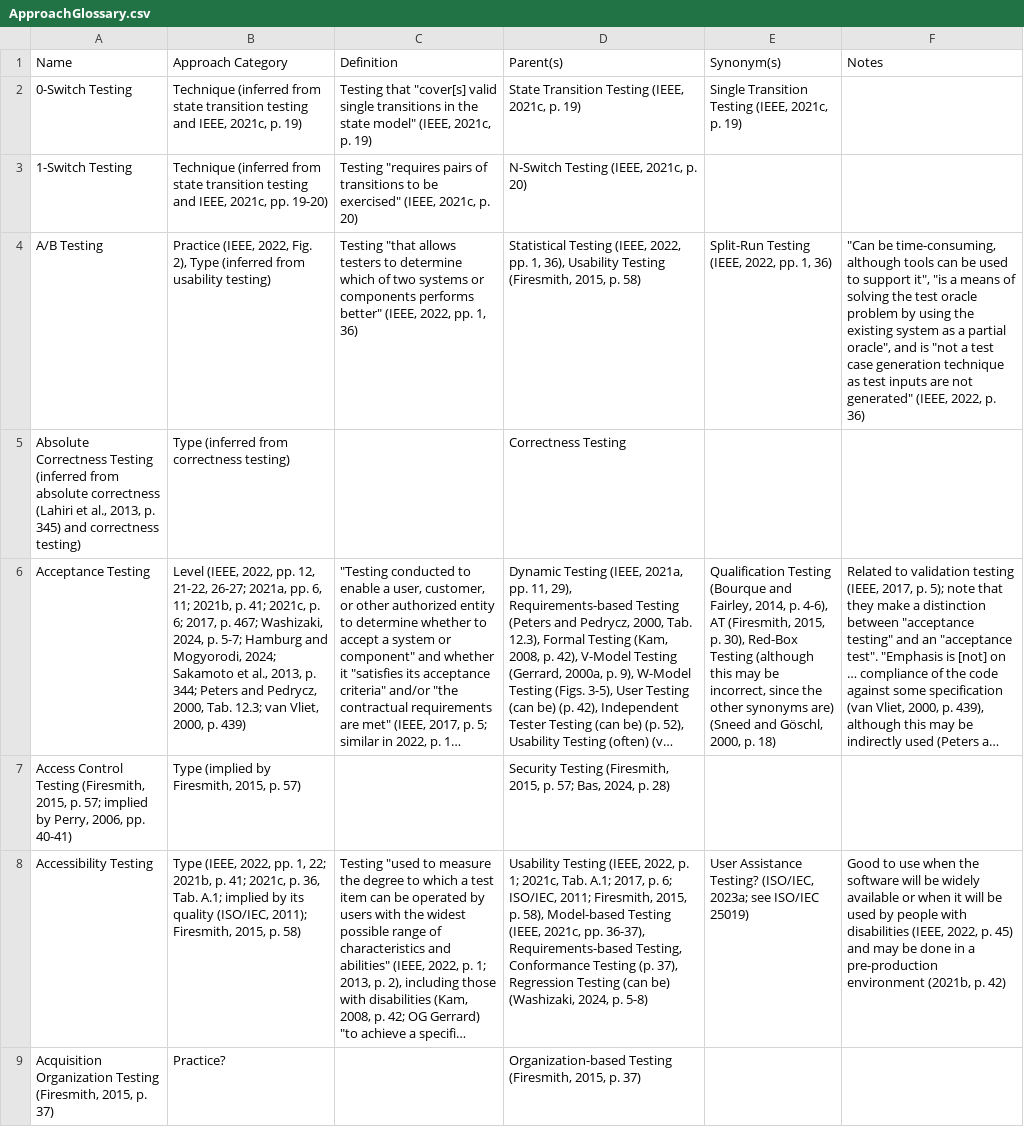
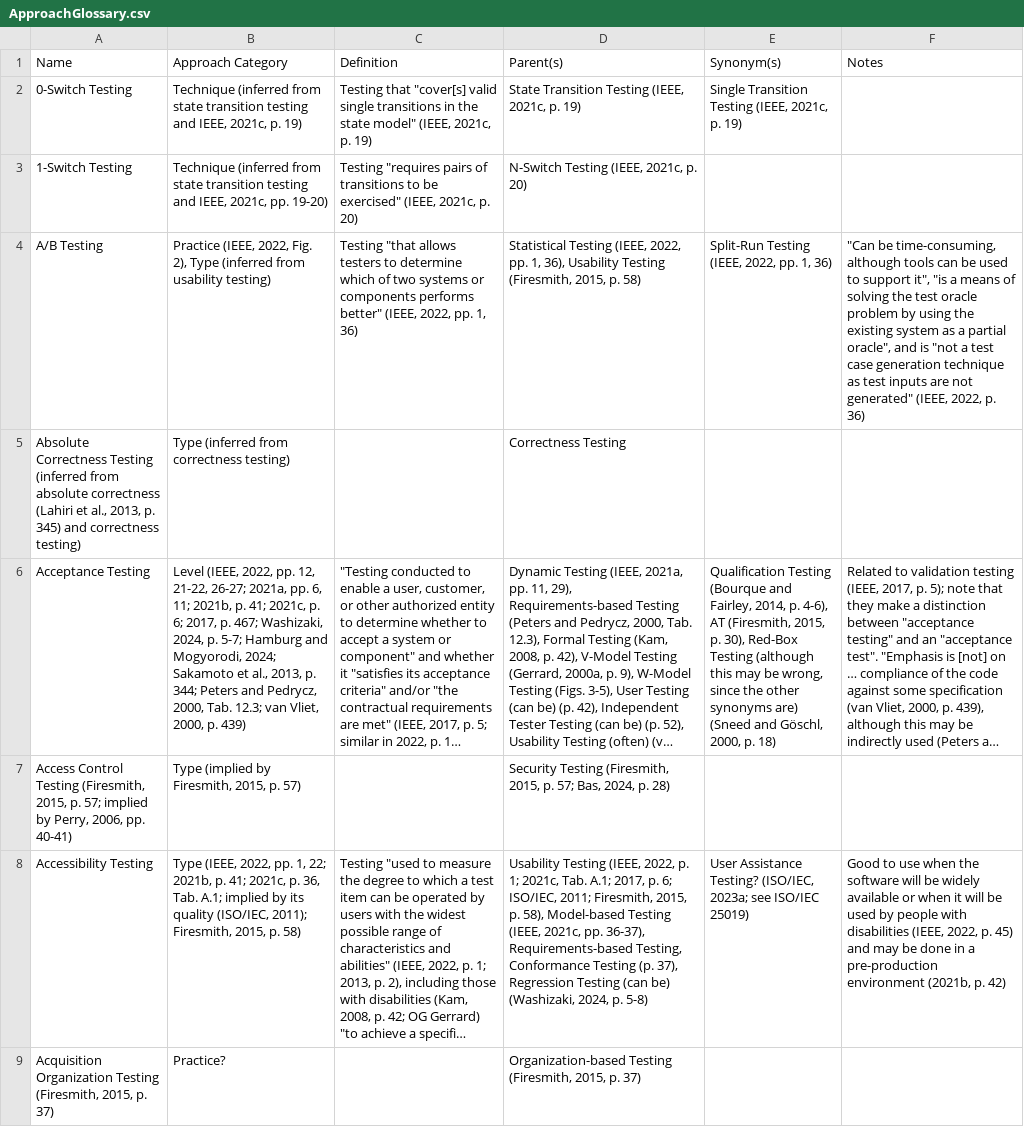
Before and after one commit to samm82/TestingTesting, a CSV file: ApproachGlossary.csv, drawn as a sheet; only a part is shown; long unchanged cells end in …; the diff covers the shown part only; the diff names each change by its address in the sheet, - before the commit and + after, or states it on an @@ line.

```diff
--- a/ApproachGlossary.csv
+++ b/ApproachGlossary.csv
-E6 (Synonym(s)): …may be incorrect, since the…
+E6 (Synonym(s)): …may be wrong, since the…
```
Also changed, not shown: 3 edited cells elsewhere in this file, 9 other files.
